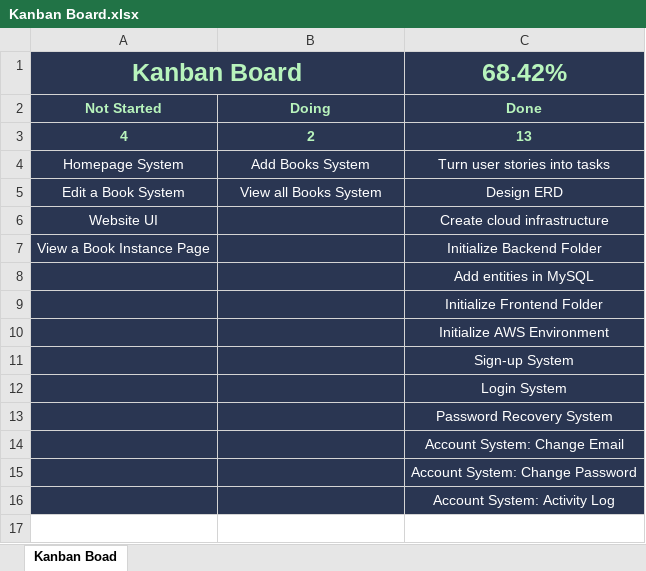
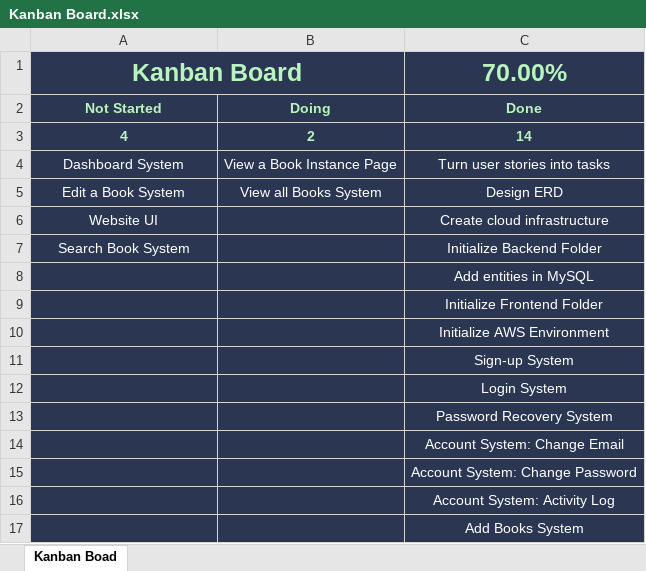
Before and after one commit to teruteruOuO/NoteStrip, an Excel workbook: documents/Kanban Board.xlsx, sheet Kanban Boad, drawn as a sheet; values as stored, in another font and other column widths than the file's, no borders; the diff names each change by its address in the sheet, - before the commit and + after, or states it on an @@ line.

Commit message:
Initiated a View book instance page
Also finished the main functionalities of adding a book. View book instance page still needs an add, update, and delete note apis

```diff
--- a/documents/Kanban Board.xlsx (sheet Kanban Boad)
+++ b/documents/Kanban Board.xlsx (sheet Kanban Boad)
-C1: 68.42%
+C1: 70.00%
-C3: 13
+C3: 14
-A4: Homepage System
+A4: Dashboard System
-B4: Add Books System
+B4: View a Book Instance Page
-A7: View a Book Instance Page
+A7: Search Book System
+row 17:  |  | Add Books System
```
Also changed, not shown: 9 other files.
